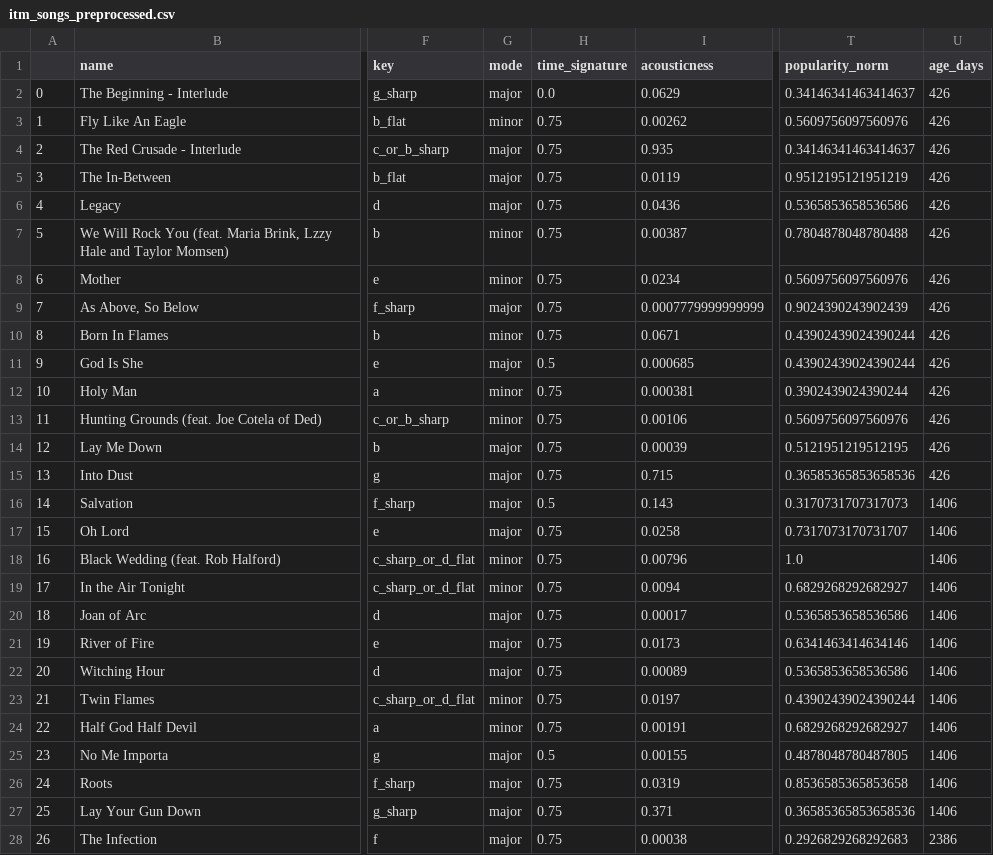
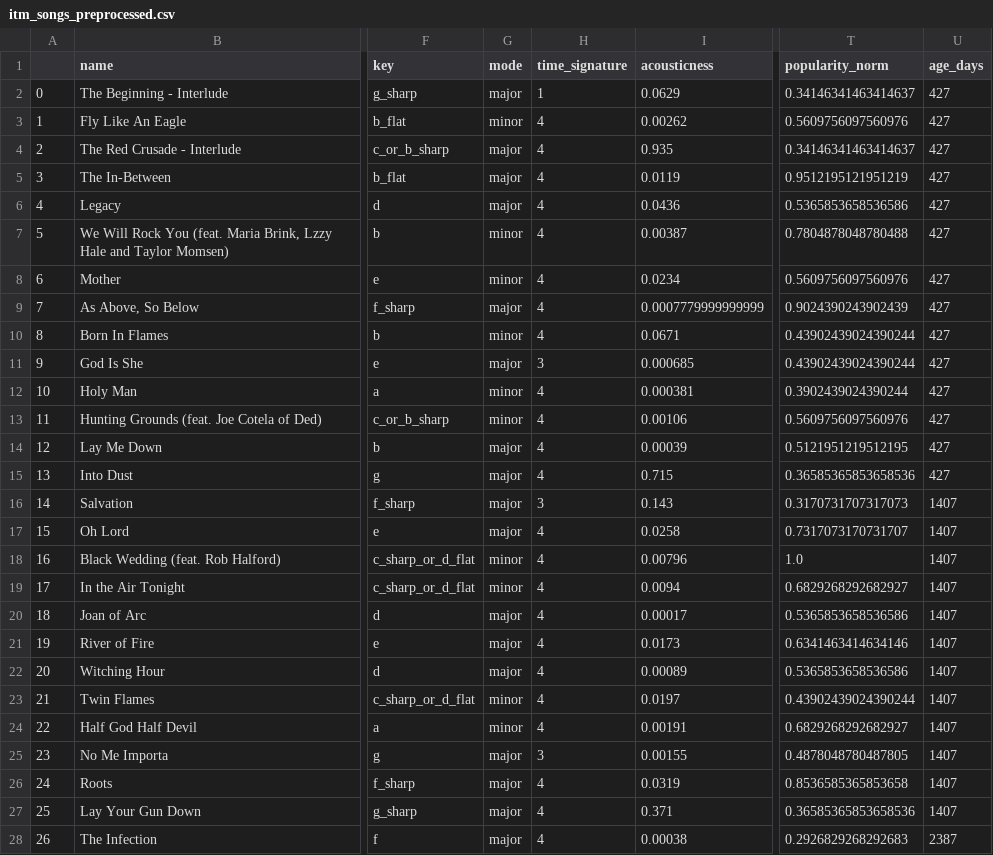
Before and after one commit to ChrisScarred/ITM_song_popularity, a CSV file: database/itm_songs_preprocessed.csv, drawn as a sheet; only a part is shown, gaps mark what is left out; the diff covers the shown part only; the diff names each change by its address in the sheet, - before the commit and + after, or states it on an @@ line.

Commit message:
fix(preprocessing): disabled normalisation for time signature

```diff
--- a/database/itm_songs_preprocessed.csv
+++ b/database/itm_songs_preprocessed.csv
-H2 (time_signature): 0.0
+H2 (time_signature): 1
-U2:U15 (age_days): 426
+U2:U15 (age_days): 427
-H3:H10 (time_signature): 0.75
+H3:H10 (time_signature): 4
-H11 (time_signature): 0.5
+H11 (time_signature): 3
-H12:H15 (time_signature): 0.75
+H12:H15 (time_signature): 4
-H16 (time_signature): 0.5
+H16 (time_signature): 3
-U16:U27 (age_days): 1406
+U16:U27 (age_days): 1407
-H17:H24 (time_signature): 0.75
+H17:H24 (time_signature): 4
-H25 (time_signature): 0.5
+H25 (time_signature): 3
-H26:H28 (time_signature): 0.75
+H26:H28 (time_signature): 4
-U28 (age_days): 2386
+U28 (age_days): 2387
```
Also changed, not shown: 118 edited cells elsewhere in this file, 2 other files.
